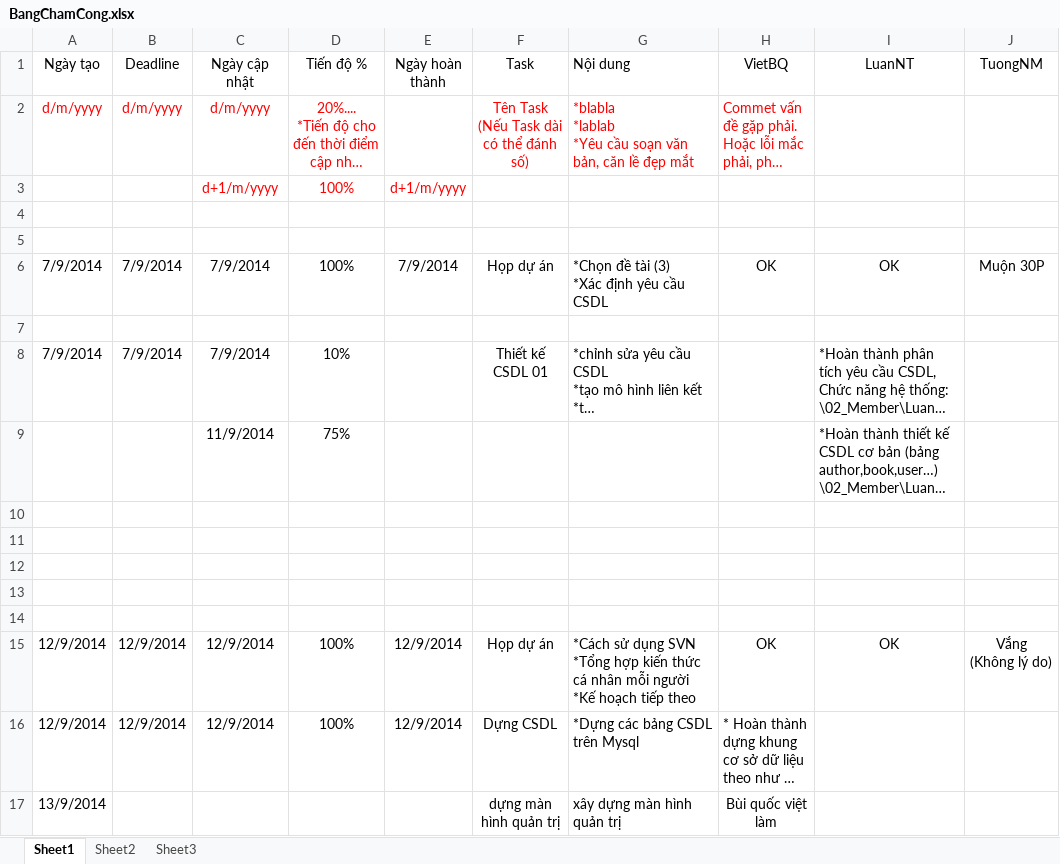
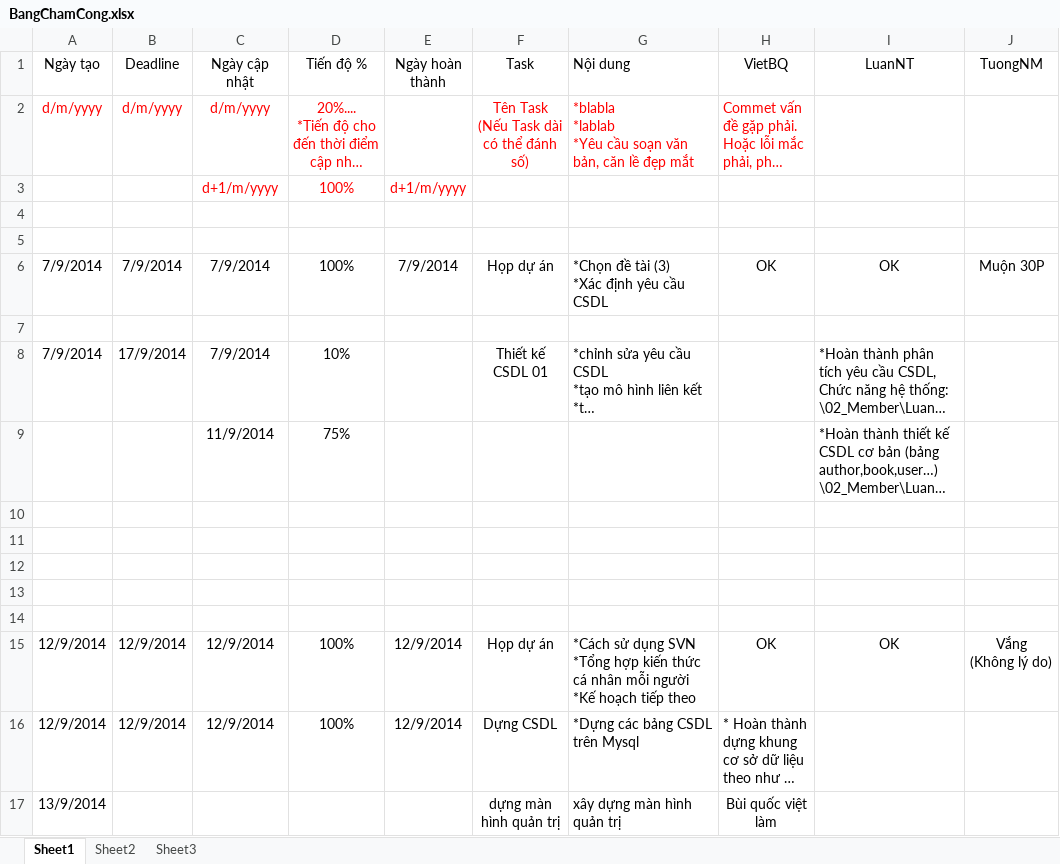
Before and after one commit to 404errorteams/web-programing-prj, an Excel workbook: Prj_ERROR404/00_Documents/BangChamCong.xlsx, sheet Sheet1, drawn as a sheet; only a part is shown; long unchanged cells end in …; values as stored, in another font and other column widths than the file's, no borders; table styles not drawn; the diff names each change by its address in the sheet, - before the commit and + after, or states it on an @@ line.

Commit message:
ok

```diff
--- a/Prj_ERROR404/00_Documents/BangChamCong.xlsx (sheet Sheet1)
+++ b/Prj_ERROR404/00_Documents/BangChamCong.xlsx (sheet Sheet1)
-B8 (Deadline): 7/9/2014
+B8 (Deadline): 17/9/2014
```
